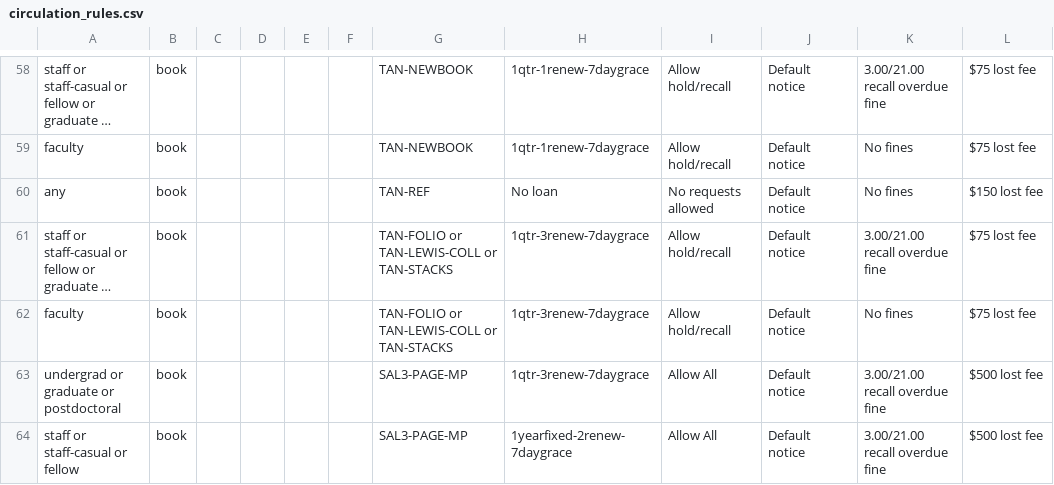
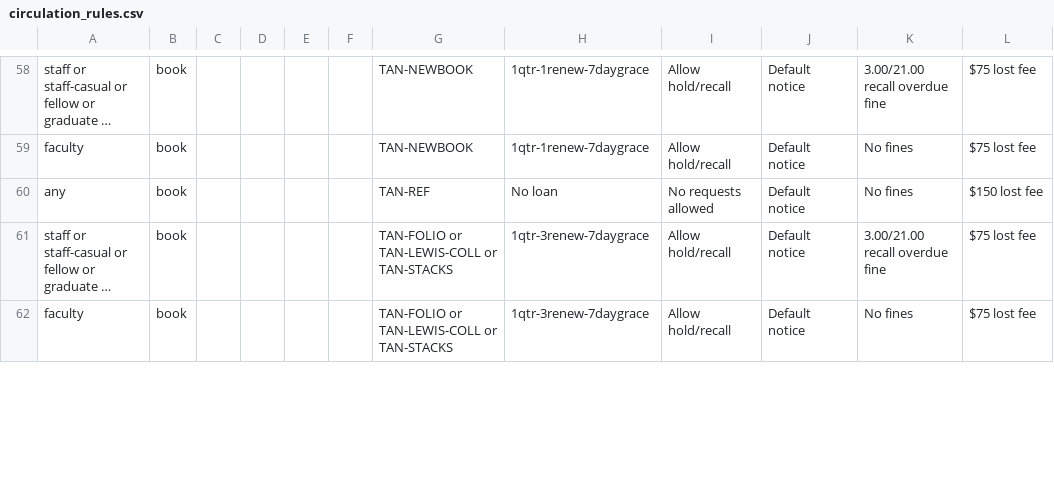
Before and after one commit to sul-dlss/SearchWorks, a CSV file: config/folio/circulation_rules.csv, drawn as a sheet; only a part is shown, gaps mark what is left out; long unchanged cells end in …; removed rows and columns are numbered as before the commit, all else as after; the diff covers the shown part only; the diff names each change by its address in the sheet, - before the commit and + after, or states it on an @@ line.

```diff
--- a/config/folio/circulation_rules.csv
+++ b/config/folio/circulation_rules.csv
-row 63: undergrad or graduate or postdoctoral | book |  |  |  |  | SAL3-PAGE-MP | 1qtr-3renew-7daygrace | Allow All | Default notice | 3.00/21.00 recall overdue fine | $500 lost fee
-row 64: staff or staff-casual or fellow | book |  |  |  |  | SAL3-PAGE-MP | 1yearfixed-2renew-7daygrace | Allow All | Default notice | 3.00/21.00 recall overdue fine | $500 lost fee
```
Also changed, not shown: 1 added row and 8 edited cells elsewhere in this file, 1 other file.
